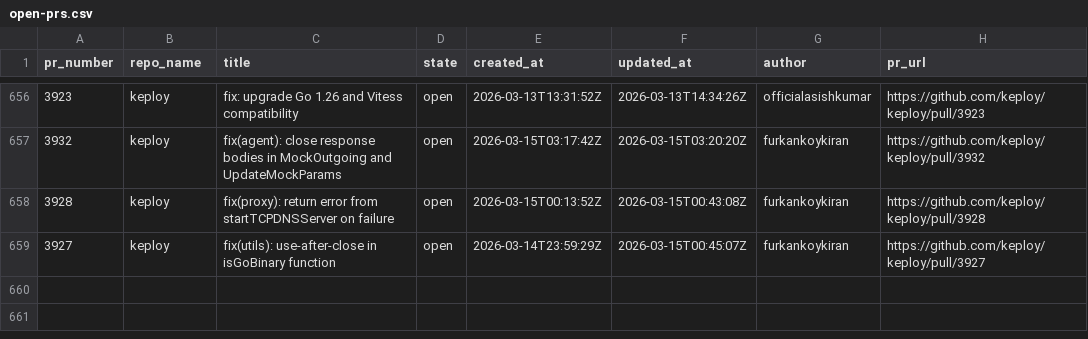
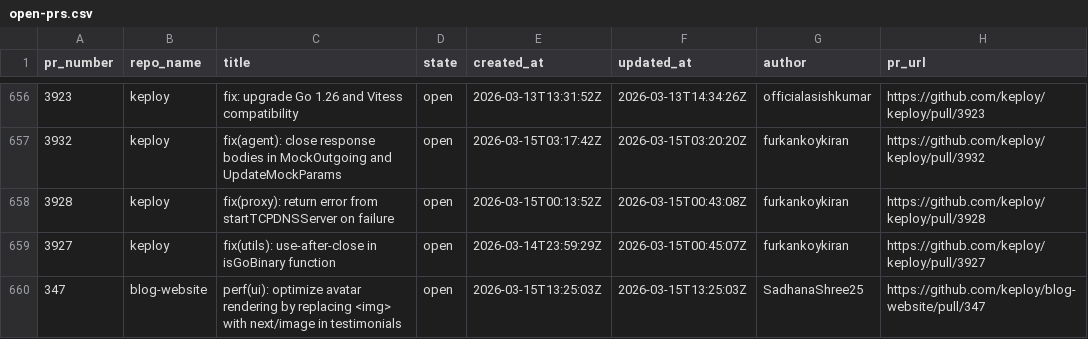
Before and after one commit to kirti763/keploy-flask-demo, a CSV file: data/open-prs.csv, drawn as a sheet; only a part is shown, gaps mark what is left out.

```diff
--- a/data/open-prs.csv
+++ b/data/open-prs.csv
@@ -659 +659,2 @@ pr_number,repo_name,title,state,created_at,updated_at,author,pr_url
 3927,keploy,fix(utils): use-after-close in isGoBinary function,open,2026-03-14T23:59:29Z,2026-03-15T00:45:07Z,furkankoykiran,https://github.com/keploy/keploy/pull/3927
+347,blog-website,perf(ui): optimize avatar rendering by replacing <img> with next/image in testimonials,open,2026-03-15T13:25:03Z,2026-03-15T13:25:03Z,SadhanaShree25,https://github.com/keploy/blog-website/pull/347
```
Also changed, not shown: data/merged-prs.csv.
